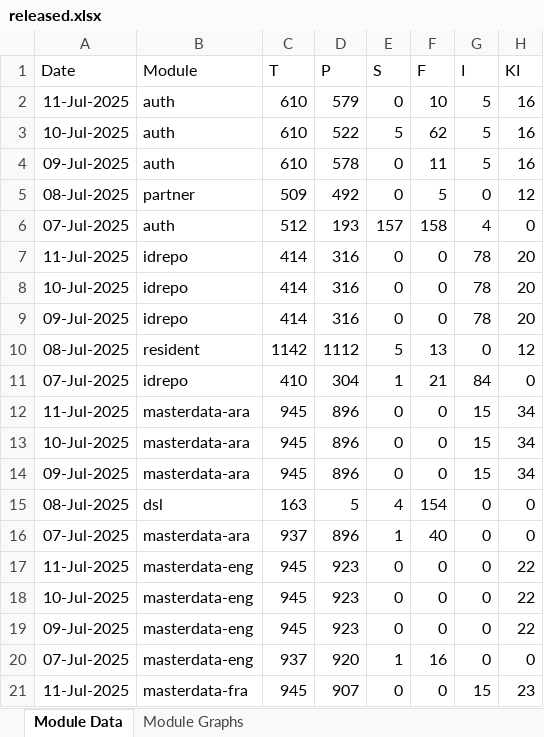
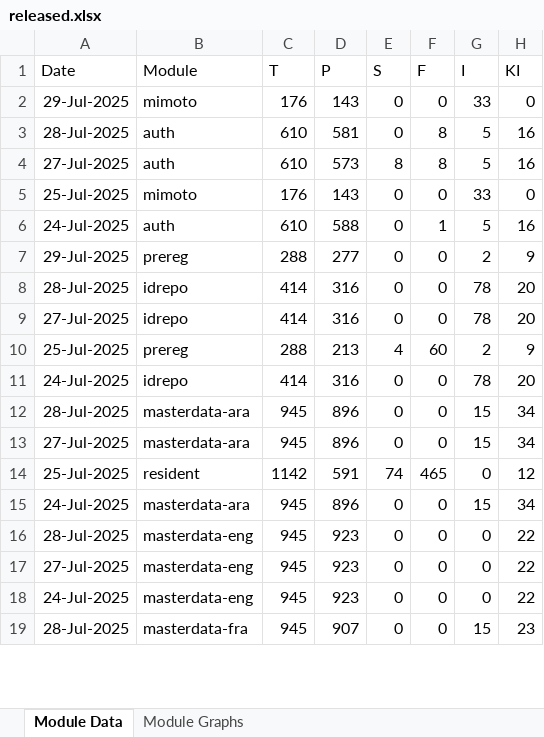
Before and after one commit to mosip/test-management, an Excel workbook: minio-report-tracker/xlxs/released.xlsx, sheet Module Data, drawn as a sheet; only a part is shown; values as stored, in another font and other column widths than the file's, no borders; removed rows and columns are numbered as before the commit, all else as after; the diff covers the shown part only; the diff names each change by its address in the sheet, - before the commit and + after, or states it on an @@ line.

Commit message:
[MOSIP-42349] Added script to update the google spreadsheet through csv
Signed-off-by: ckm007 <chandrakeshavmishra@gmail.com>

```diff
--- a/minio-report-tracker/xlxs/released.xlsx (sheet Module Data)
+++ b/minio-report-tracker/xlxs/released.xlsx (sheet Module Data)
+row 2: 29-Jul-2025 | mimoto | 176 | 143 | 0 | 0 | 33 | 0
-A3 (Date): 11-Jul-2025
+A3 (Date): 28-Jul-2025
-D3 (P): 579
+D3 (P): 581
-F3 (F): 10
+F3 (F): 8
-A4 (Date): 10-Jul-2025
+A4 (Date): 27-Jul-2025
-D4 (P): 522
+D4 (P): 573
-E4 (S): 5
+E4 (S): 8
-F4 (F): 62
+F4 (F): 8
+row 5: 25-Jul-2025 | mimoto | 176 | 143 | 0 | 0 | 33 | 0
-A6 (Date): 09-Jul-2025
+A6 (Date): 24-Jul-2025
-D6 (P): 578
+D6 (P): 588
-F6 (F): 11
+F6 (F): 1
-row 5: 08-Jul-2025 | partner | 509 | 492 | 0 | 5 | 0 | 12
-row 6: 07-Jul-2025 | auth | 512 | 193 | 157 | 158 | 4 | 0
+row 7: 29-Jul-2025 | prereg | 288 | 277 | 0 | 0 | 2 | 9
-A8 (Date): 11-Jul-2025
+A8 (Date): 28-Jul-2025
-A9 (Date): 10-Jul-2025
+A9 (Date): 27-Jul-2025
+row 10: 25-Jul-2025 | prereg | 288 | 213 | 4 | 60 | 2 | 9
-A11 (Date): 09-Jul-2025
+A11 (Date): 24-Jul-2025
-row 10: 08-Jul-2025 | resident | 1142 | 1112 | 5 | 13 | 0 | 12
-row 11: 07-Jul-2025 | idrepo | 410 | 304 | 1 | 21 | 84 | 0
-A12 (Date): 11-Jul-2025
+A12 (Date): 28-Jul-2025
-A13 (Date): 10-Jul-2025
+A13 (Date): 27-Jul-2025
+row 14: 25-Jul-2025 | resident | 1142 | 591 | 74 | 465 | 0 | 12
-A15 (Date): 09-Jul-2025
+A15 (Date): 24-Jul-2025
-row 15: 08-Jul-2025 | dsl | 163 | 5 | 4 | 154 | 0 | 0
-row 16: 07-Jul-2025 | masterdata-ara | 937 | 896 | 1 | 40 | 0 | 0
-A16 (Date): 11-Jul-2025
+A16 (Date): 28-Jul-2025
-A17 (Date): 10-Jul-2025
+A17 (Date): 27-Jul-2025
-A18 (Date): 09-Jul-2025
+A18 (Date): 24-Jul-2025
-row 20: 07-Jul-2025 | masterdata-eng | 937 | 920 | 1 | 16 | 0 | 0
-A19 (Date): 11-Jul-2025
+A19 (Date): 28-Jul-2025
```
Also changed, not shown: 3 added rows, 18 removed rows and 29 edited cells elsewhere in this sheet, charts or pictures, minio-report-tracker/xlxs/cellbox21.xlsx, minio-report-tracker/xlxs/dev-int.xlsx, 18 other files.
